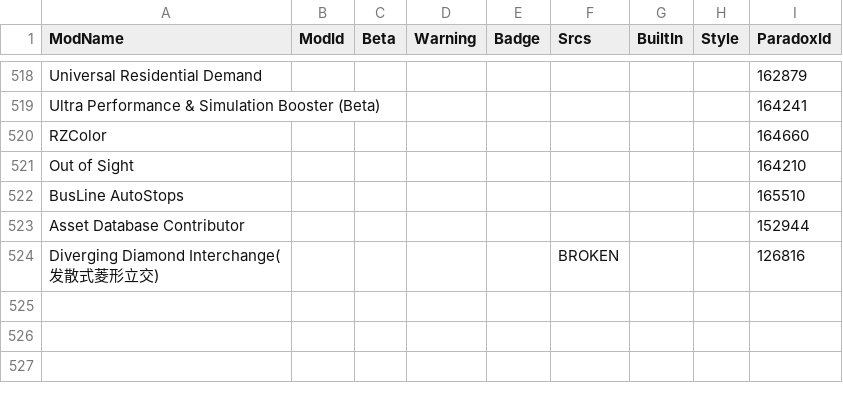
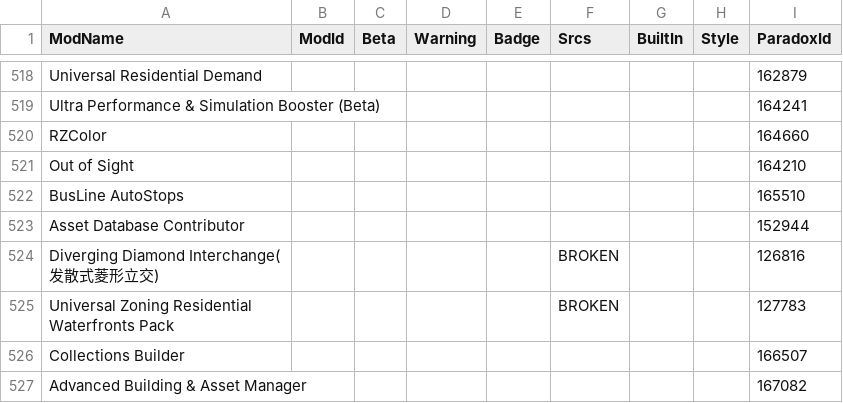
Before and after one commit to CitiesSkylinesModding/CustomizableMenuDatabase, a CSV file: ModsData.csv, drawn as a sheet; only a part is shown, gaps mark what is left out.

```diff
--- a/ModsData.csv
+++ b/ModsData.csv
@@ -524 +524,4 @@ Asset Database Contributor,,,,,,,,152944
 Diverging Diamond Interchange(发散式菱形立交),,,,,BROKEN,,,126816
+Universal Zoning Residential Waterfronts Pack,,,,,BROKEN,,,127783
+Collections Builder,,,,,,,,166507
+Advanced Building & Asset Manager,,,,,,,,167082
```
